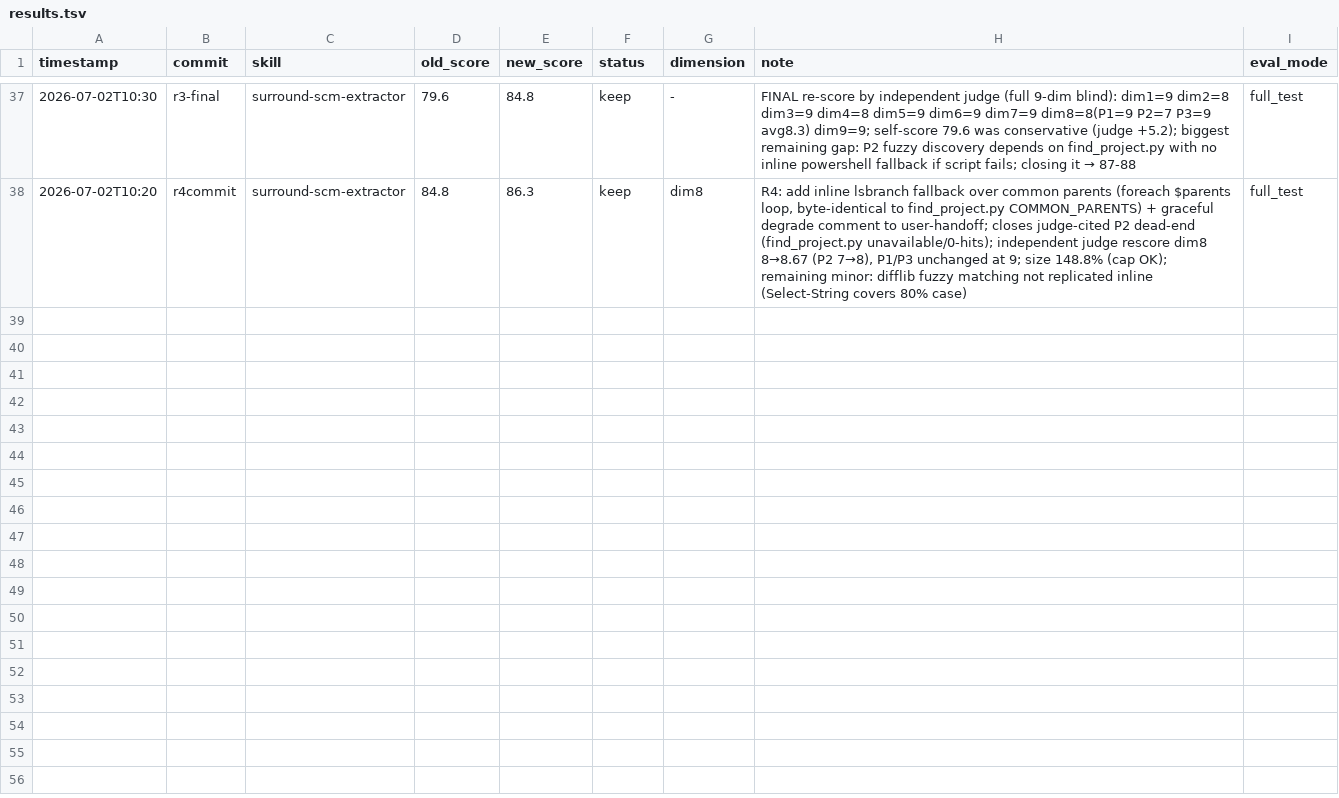
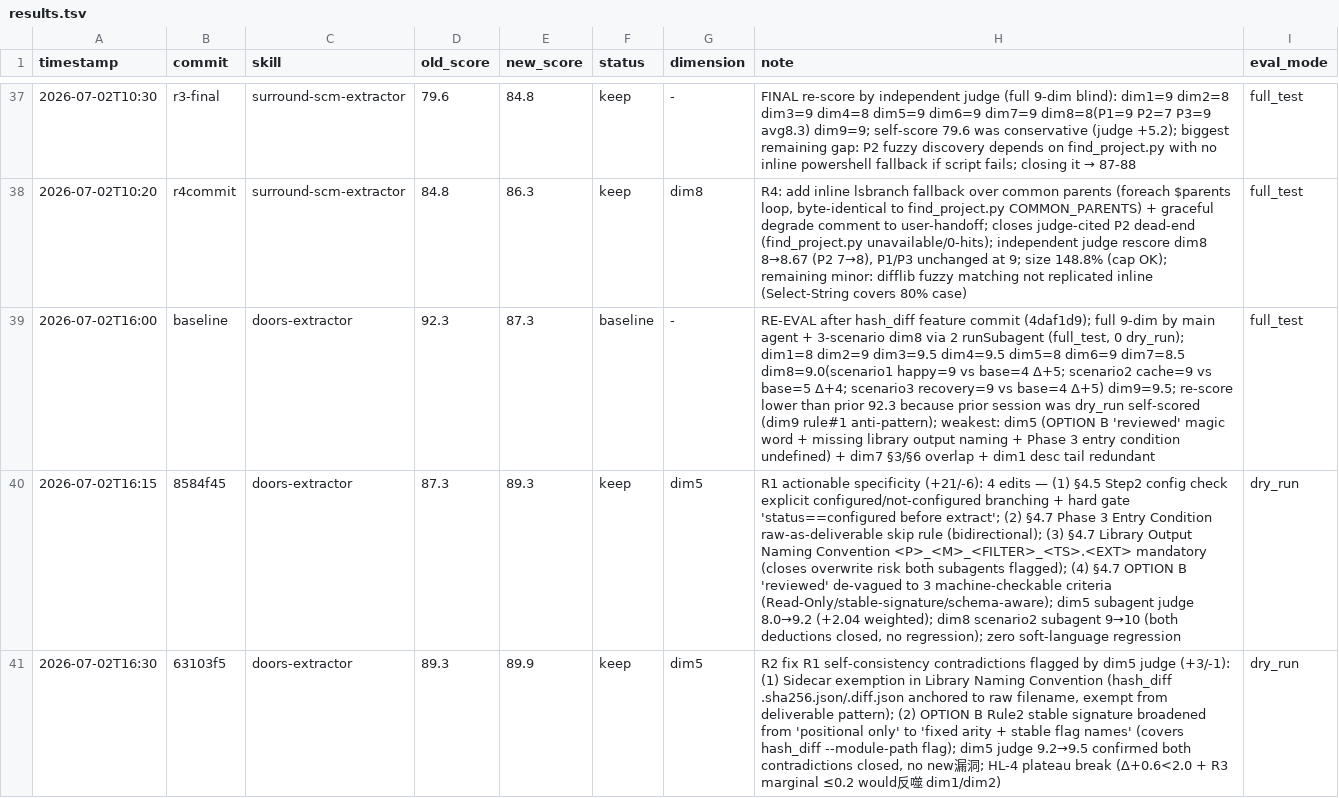
Before and after one commit to UnknowCao/autoskill-hub, a TSV file: .github/skills/darwin-skill/results.tsv, drawn as a sheet; only a part is shown, gaps mark what is left out; the diff names each change by its address in the sheet, - before the commit and + after, or states it on an @@ line.

Commit message:
docs(darwin): log doors-extractor R1+R2 optimization (87.3 -> 89.9)
Records baseline re-eval (92.3 prior dry_run self-score was inflated per
dim9 rule#1 anti-pattern; full_test re-eval = 87.3) + R1 dim5 (+2.04) +
R2 self-consistency (+0.6). 5 subagent full_test runs, 0 dry_run for
the optimization rounds.

```diff
--- a/.github/skills/darwin-skill/results.tsv
+++ b/.github/skills/darwin-skill/results.tsv
+row 39: 2026-07-02T16:00 | baseline | doors-extractor | 92.3 | 87.3 | baseline | - | RE-EVAL after hash_diff feature commit (4daf1d9); full 9-dim by main agent + 3-scenario dim8 via 2 runSubagent (full_test, 0 dry_run); dim1=8 dim2=9 dim3=9.5 dim4=9.5 dim5=8 dim6=9 dim7=8.5 dim8=9.0(scenario1 happy=9 vs base=4 Δ+5; scenario2 cache=9 vs base=5 Δ+4; scenario3 recovery=9 vs base=4 Δ+5) dim9=9.5; re-score lower than prior 92.3 because prior session was dry_run self-scored (dim9 rule#1 anti-pattern); weakest: dim5 (OPTION B 'reviewed' magic word + missing library output naming + Phase 3 entry condition undefined) + dim7 §3/§6 overlap + dim1 desc tail redundant | full_test
+row 40: 2026-07-02T16:15 | 8584f45 | doors-extractor | 87.3 | 89.3 | keep | dim5 | R1 actionable specificity (+21/-6): 4 edits — (1) §4.5 Step2 config check explicit configured/not-configured branching + hard gate 'status==configured before extract'; (2) §4.7 Phase 3 Entry Condition raw-as-deliverable skip rule (bidirectional); (3) §4.7 Library Output Naming Convention <P>_<M>_<FILTER>_<TS>.<EXT> mandatory (closes overwrite risk both subagents flagged); (4) §4.7 OPTION B 'reviewed' de-vagued to 3 machine-checkable criteria (Read-Only/stable-signature/schema-aware); dim5 subagent judge 8.0→9.2 (+2.04 weighted); dim8 scenario2 subagent 9→10 (both deductions closed, no regression); zero soft-language regression | dry_run
+row 41: 2026-07-02T16:30 | 63103f5 | doors-extractor | 89.3 | 89.9 | keep | dim5 | R2 fix R1 self-consistency contradictions flagged by dim5 judge (+3/-1): (1) Sidecar exemption in Library Naming Convention (hash_diff .sha256.json/.diff.json anchored to raw filename, exempt from deliverable pattern); (2) OPTION B Rule2 stable signature broadened from 'positional only' to 'fixed arity + stable flag names' (covers hash_diff --module-path flag); dim5 judge 9.2→9.5 confirmed both contradictions closed, no new漏洞; HL-4 plateau break (Δ+0.6<2.0 + R3 marginal ≤0.2 would反噬 dim1/dim2) | dry_run
```
